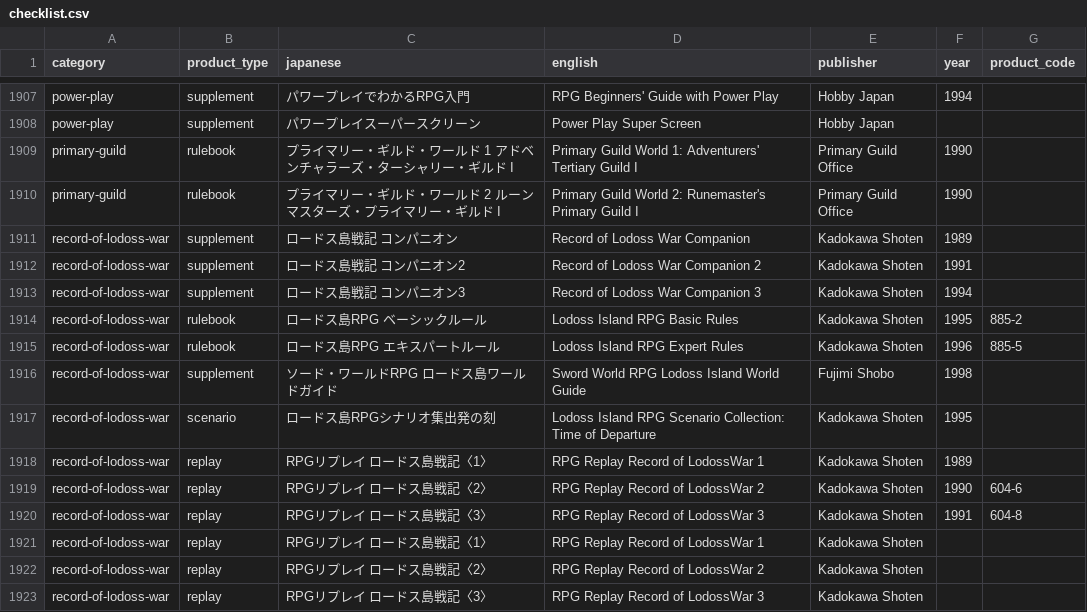
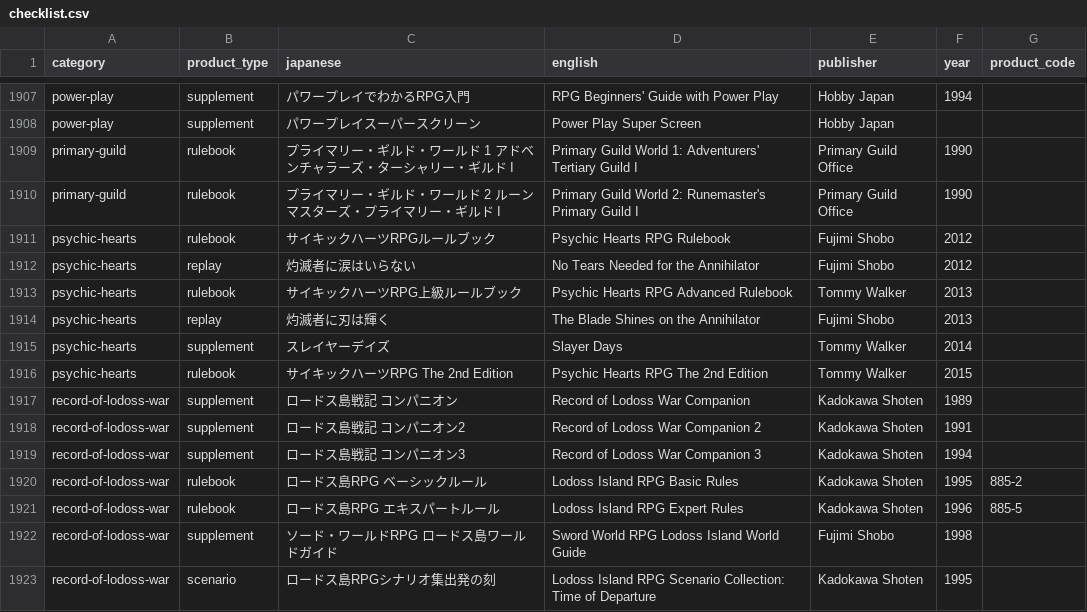
Before and after one commit to weatherspud/japanese-collectors-list, a CSV file: checklist.csv, drawn as a sheet; only a part is shown, gaps mark what is left out; the shorter side is filled out with more unchanged rows.

Commit message:
psychic-hearts

```diff
--- a/checklist.csv
+++ b/checklist.csv
@@ -1910,2 +1910,8 @@ primary-guild,rulebook,プライマリー・ギルド・ワールド 1 アドベ
 primary-guild,rulebook,プライマリー・ギルド・ワールド 2 ルーンマスターズ・プライマリー・ギルド I,Primary Guild World 2: Runemaster's Primary Guild I,Primary Guild Office,1990,
+psychic-hearts,rulebook,サイキックハーツRPGルールブック,Psychic Hearts RPG Rulebook,Fujimi Shobo,2012,
+psychic-hearts,replay,灼滅者に涙はいらない,No Tears Needed for the Annihilator,Fujimi Shobo,2012,
+psychic-hearts,rulebook,サイキックハーツRPG上級ルールブック,Psychic Hearts RPG Advanced Rulebook,Tommy Walker,2013,
+psychic-hearts,replay,灼滅者に刃は輝く,The Blade Shines on the Annihilator,Fujimi Shobo,2013,
+psychic-hearts,supplement,スレイヤーデイズ,Slayer Days,Tommy Walker,2014,
+psychic-hearts,rulebook,サイキックハーツRPG The 2nd Edition,Psychic Hearts RPG The 2nd Edition,Tommy Walker,2015,
 record-of-lodoss-war,supplement,ロードス島戦記 コンパニオン,Record of Lodoss War Companion,Kadokawa Shoten,1989,
```
Also changed, not shown: 9 other files.
